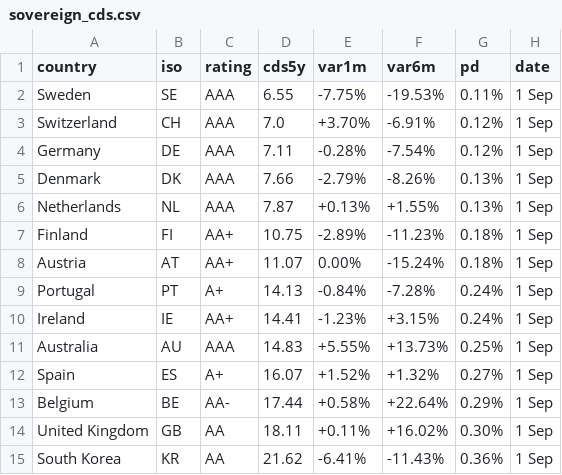
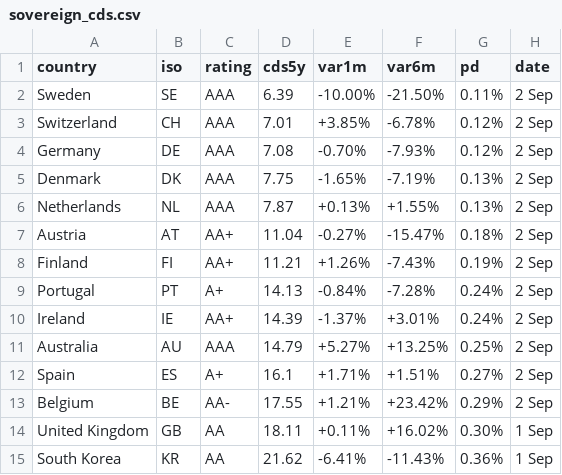
Before and after one commit to rafargb-tech/cds-panel, a CSV file: sovereign_cds.csv, drawn as a sheet; only a part is shown; the diff covers the shown part only.

```diff
--- a/sovereign_cds.csv
+++ b/sovereign_cds.csv
@@ -1,14 +1,14 @@
 country,iso,rating,cds5y,var1m,var6m,pd,date
-Sweden,SE,AAA,6.55,-7.75%,-19.53%,0.11%,1 Sep
-Switzerland,CH,AAA,7.0,+3.70%,-6.91%,0.12%,1 Sep
-Germany,DE,AAA,7.11,-0.28%,-7.54%,0.12%,1 Sep
-Denmark,DK,AAA,7.66,-2.79%,-8.26%,0.13%,1 Sep
-Netherlands,NL,AAA,7.87,+0.13%,+1.55%,0.13%,1 Sep
-Finland,FI,AA+,10.75,-2.89%,-11.23%,0.18%,1 Sep
-Austria,AT,AA+,11.07,0.00%,-15.24%,0.18%,1 Sep
-Portugal,PT,A+,14.13,-0.84%,-7.28%,0.24%,1 Sep
-Ireland,IE,AA+,14.41,-1.23%,+3.15%,0.24%,1 Sep
-Australia,AU,AAA,14.83,+5.55%,+13.73%,0.25%,1 Sep
-Spain,ES,A+,16.07,+1.52%,+1.32%,0.27%,1 Sep
-Belgium,BE,AA-,17.44,+0.58%,+22.64%,0.29%,1 Sep
+Sweden,SE,AAA,6.39,-10.00%,-21.50%,0.11%,2 Sep
+Switzerland,CH,AAA,7.01,+3.85%,-6.78%,0.12%,2 Sep
+Germany,DE,AAA,7.08,-0.70%,-7.93%,0.12%,2 Sep
+Denmark,DK,AAA,7.75,-1.65%,-7.19%,0.13%,2 Sep
+Netherlands,NL,AAA,7.87,+0.13%,+1.55%,0.13%,2 Sep
+Austria,AT,AA+,11.04,-0.27%,-15.47%,0.18%,2 Sep
+Finland,FI,AA+,11.21,+1.26%,-7.43%,0.19%,2 Sep
+Portugal,PT,A+,14.13,-0.84%,-7.28%,0.24%,2 Sep
+Ireland,IE,AA+,14.39,-1.37%,+3.01%,0.24%,2 Sep
+Australia,AU,AAA,14.79,+5.27%,+13.25%,0.25%,2 Sep
+Spain,ES,A+,16.1,+1.71%,+1.51%,0.27%,2 Sep
+Belgium,BE,AA-,17.55,+1.21%,+23.42%,0.29%,2 Sep
 United Kingdom,GB,AA,18.11,+0.11%,+16.02%,0.30%,1 Sep
```
Also changed, not shown: 51 edited cells elsewhere in this file, 2 other files.
